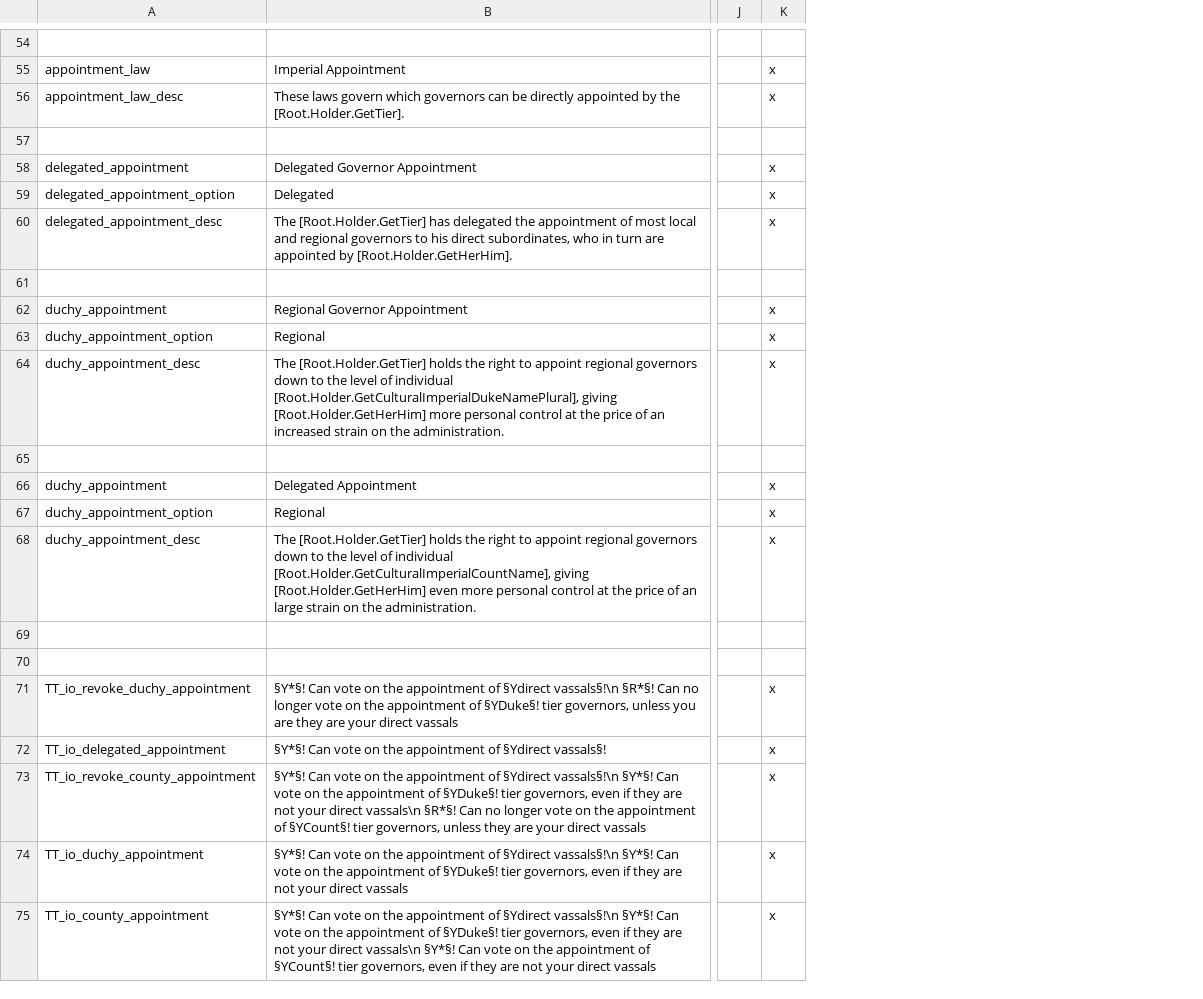
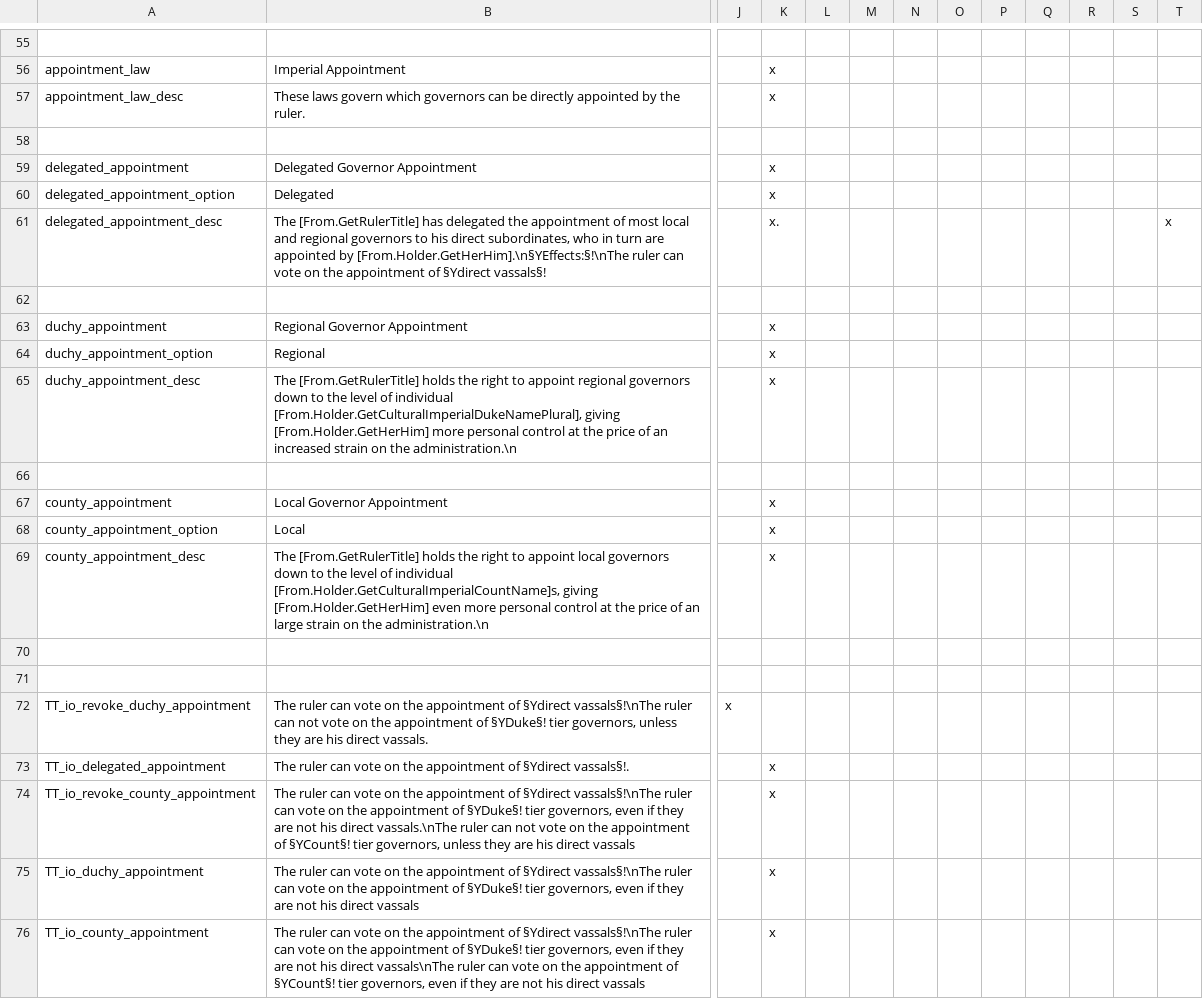
Before and after one commit to DarkwingGames/imperial_overhaul, a CSV file: localisation/00_io_imperial.csv, drawn as a sheet; only a part is shown, gaps mark what is left out; removed rows and columns are numbered as before the commit, all else as after; the diff covers the shown part only; the diff names each change by its address in the sheet, - before the commit and + after, or states it on an @@ line.

```diff
--- a/localisation/00_io_imperial.csv
+++ b/localisation/00_io_imperial.csv
-column J, empty
+column J, row 72: x
+column L, empty
+column M, empty
+column N, empty
+column O, empty
+column P, empty
+column Q, empty
+column R, empty
+column S, empty
+column T, row 61: x
-B57: …by the [Root.Holder.GetTier].
+B57: …by the ruler.
-B61: The [Root.Holder.GetTier] has delegated the appointment of most local and regional governors to his direct subordinates, who in turn are appointed by [Root.Holder.GetHerHim].
+B61: The [From.GetRulerTitle] has delegated the appointment of most local and regional governors to his direct subordinates, who in turn are appointed by [From.Holder.GetHerHim].\n§YEffects:§!\nThe ruler can vote on the appointment of §Ydirect vassals§!
-K61: x
+K61: x.
-B65: The [Root.Holder.GetTier] holds the right to appoint regional governors down to the level of individual [Root.Holder.GetCulturalImperialDukeNamePlural], giving [Root.Holder.GetHerHim] more personal control at the price of an increased strain on the administration.
+B65: The [From.GetRulerTitle] holds the right to appoint regional governors down to the level of individual [From.Holder.GetCulturalImperialDukeNamePlural], giving [From.Holder.GetHerHim] more personal control at the price of an increased strain on the administration.\n
-A67: duchy_appointment
+A67: county_appointment
-B67: Delegated Appointment
+B67: Local Governor Appointment
-A68: duchy_appointment_option
+A68: county_appointment_option
-B68: Regional
+B68: Local
-A69: duchy_appointment_desc
+A69: county_appointment_desc
-B69: The [Root.Holder.GetTier] holds the right to appoint regional governors down to the level of individual [Root.Holder.GetCulturalImperialCountName], giving [Root.Holder.GetHerHim] even more personal control at the price of an large strain on the administration.
+B69: The [From.GetRulerTitle] holds the right to appoint local governors down to the level of individual [From.Holder.GetCulturalImperialCountName]s, giving [From.Holder.GetHerHim] even more personal control at the price of an large strain on the administration.\n
-B72: §Y*§! Can vote on the appointment of §Ydirect vassals§!\n §R*§! Can no longer vote on the appointment of §YDuke§! tier governors, unless you are they are your direct vassals
+B72: The ruler can vote on the appointment of §Ydirect vassals§!\nThe ruler can not vote on the appointment of §YDuke§! tier governors, unless they are his direct vassals.
-K72: x
+K72: (empty)
-B73: §Y*§! Can vote on the appointment of §Ydirect vassals§!
+B73: The ruler can vote on the appointment of §Ydirect vassals§!.
-B74: §Y*§! Can vote on the appointment of §Ydirect vassals§!\n §Y*§! Can vote on the appointment of §YDuke§! tier governors, even if they are not your direct vassals\n §R*§! Can no longer vote on the appointment of §YCount§! tier governors, unless they are your direct vassals
+B74: The ruler can vote on the appointment of §Ydirect vassals§!\nThe ruler can vote on the appointment of §YDuke§! tier governors, even if they are not his direct vassals.\nThe ruler can not vote on the appointment of §YCount§! tier governors, unless they are his direct vassals
-B75: §Y*§! Can vote on the appointment of §Ydirect vassals§!\n §Y*§! Can vote on the appointment of §YDuke§! tier governors, even if they are not your direct vassals
+B75: The ruler can vote on the appointment of §Ydirect vassals§!\nThe ruler can vote on the appointment of §YDuke§! tier governors, even if they are not his direct vassals
-B76: §Y*§! Can vote on the appointment of §Ydirect vassals§!\n §Y*§! Can vote on the appointment of §YDuke§! tier governors, even if they are not your direct vassals\n §Y*§! Can vote on the appointment of §YCount§! tier governors, even if they are not your direct vassals
+B76: The ruler can vote on the appointment of §Ydirect vassals§!\nThe ruler can vote on the appointment of §YDuke§! tier governors, even if they are not his direct vassals\nThe ruler can vote on the appointment of §YCount§! tier governors, even if they are not his direct vassals
```
Also changed, not shown: 1 added row elsewhere in this file, 11 other files.
